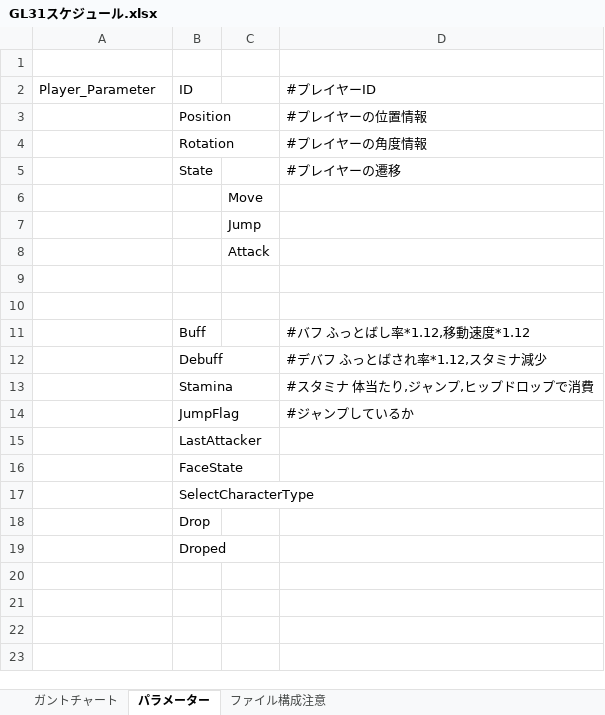
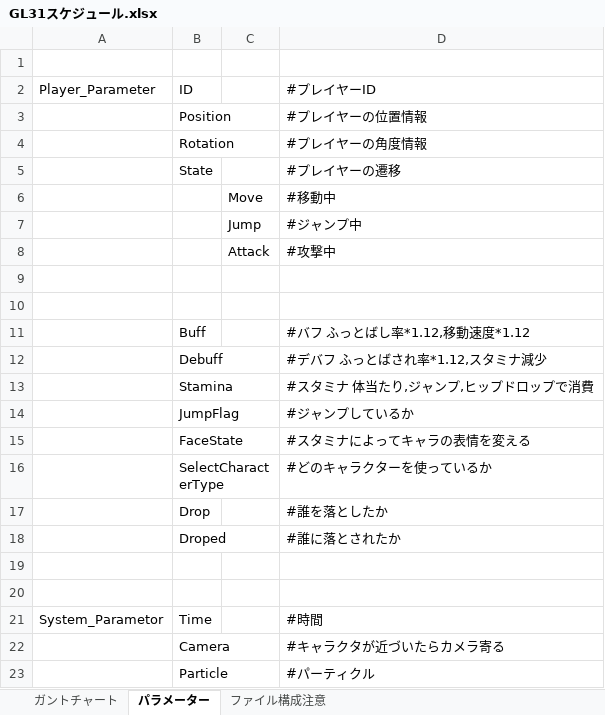
Before and after one commit to elenoa429/openGLNetWorkGame, an Excel workbook: task/GL31スケジュール.xlsx, sheet パラメーター, drawn as a sheet; values as stored, in another font and other column widths than the file's, no borders; charts and pictures not drawn; removed rows and columns are numbered as before the commit, all else as after; the diff names each change by its address in the sheet, - before the commit and + after, or states it on an @@ line.

Commit message:
システムパラメーター

```diff
--- a/task/GL31スケジュール.xlsx (sheet パラメーター)
+++ b/task/GL31スケジュール.xlsx (sheet パラメーター)
-D6 (#プレイヤーID): (empty)
+D6 (#プレイヤーID): #移動中
-D7 (#プレイヤーID): (empty)
+D7 (#プレイヤーID): #ジャンプ中
-D8 (#プレイヤーID): (empty)
+D8 (#プレイヤーID): #攻撃中
-row 15:  | LastAttacker
-D15 (#プレイヤーID): (empty)
+D15 (#プレイヤーID): #スタミナによってキャラの表情を変える
-D16 (#プレイヤーID): (empty)
+D16 (#プレイヤーID): #どのキャラクターを使っているか
+row 17:  | Drop |  | #誰を落としたか
+row 18:  | Droped |  | #誰に落とされたか
-B19 (ID): Drop
+B19 (ID): (empty)
-B20 (ID): Droped
+B20 (ID): (empty)
+row 21: System_Parametor | Time |  | #時間
+row 22:  | Camera |  | #キャラクタが近づいたらカメラ寄る
+row 23:  | Particle |  | #パーティクル
```
